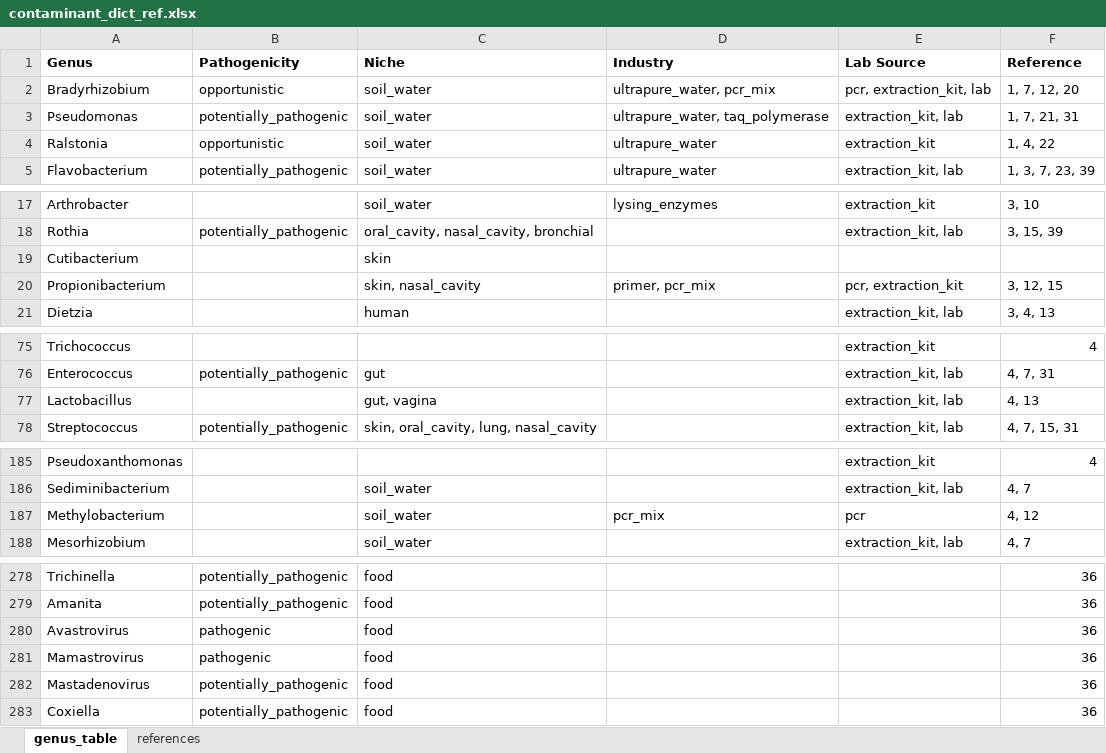
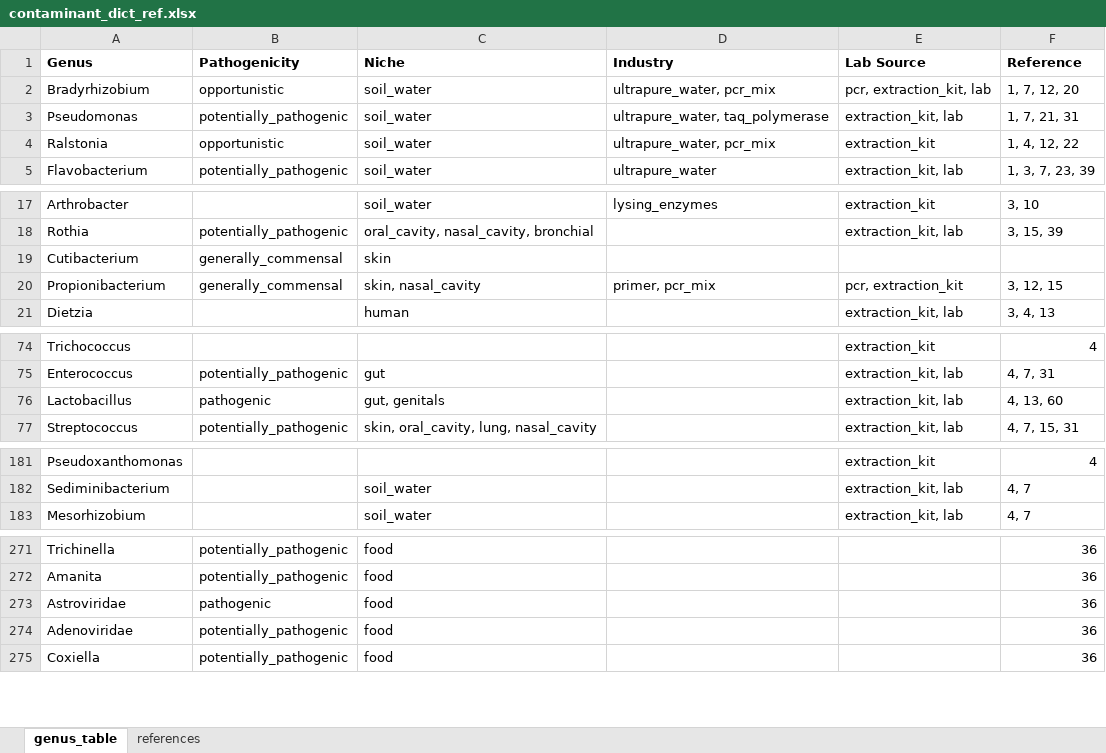
Before and after one commit to ukhsa-collaboration/gpha-mscape-contamination-data, an Excel workbook: bin/contaminant_dict_ref.xlsx, sheet genus_table, drawn as a sheet; only a part is shown, gaps mark what is left out; values as stored, in another font and other column widths than the file's, no borders; removed rows and columns are numbered as before the commit, all else as after; the diff covers the shown part only; the diff names each change by its address in the sheet, - before the commit and + after, or states it on an @@ line.

```diff
--- a/bin/contaminant_dict_ref.xlsx (sheet genus_table)
+++ b/bin/contaminant_dict_ref.xlsx (sheet genus_table)
-D4 (Industry): ultrapure_water
+D4 (Industry): ultrapure_water, pcr_mix
-F4 (Reference): 1, 4, 22
+F4 (Reference): 1, 4, 12, 22
-B19:B20 (Pathogenicity): (empty)
+B19:B20 (Pathogenicity): generally_commensal
-B76 (Pathogenicity): (empty)
+B76 (Pathogenicity): pathogenic
-C76 (Niche): gut, vagina
+C76 (Niche): gut, genitals
-F76 (Reference): 4, 13
+F76 (Reference): 4, 13, 60
-row 187: Methylobacterium |  | soil_water | pcr_mix | pcr | 4, 12
-A273 (Genus): Avastrovirus
+A273 (Genus): Astroviridae
-row 281: Mamastrovirus | pathogenic | food |  |  | 36
-A274 (Genus): Mastadenovirus
+A274 (Genus): Adenoviridae
```
Also changed, not shown: 10 added rows, 6 removed rows and 34 edited cells elsewhere in this sheet, sheet references, 6 other files.
